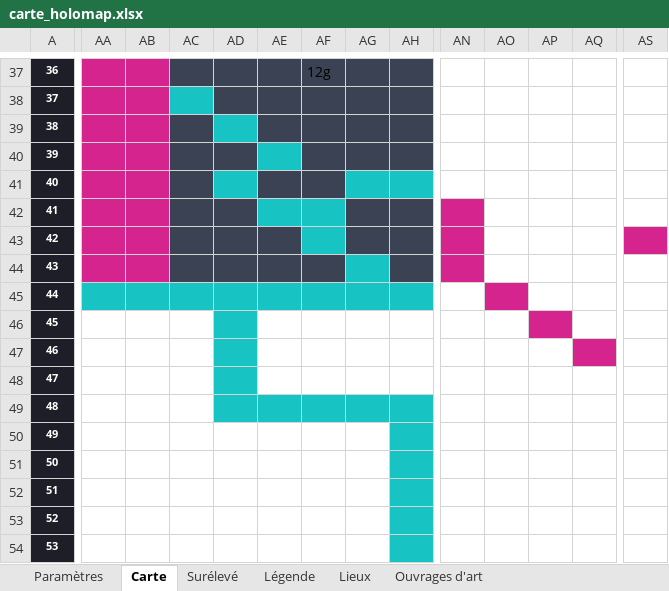
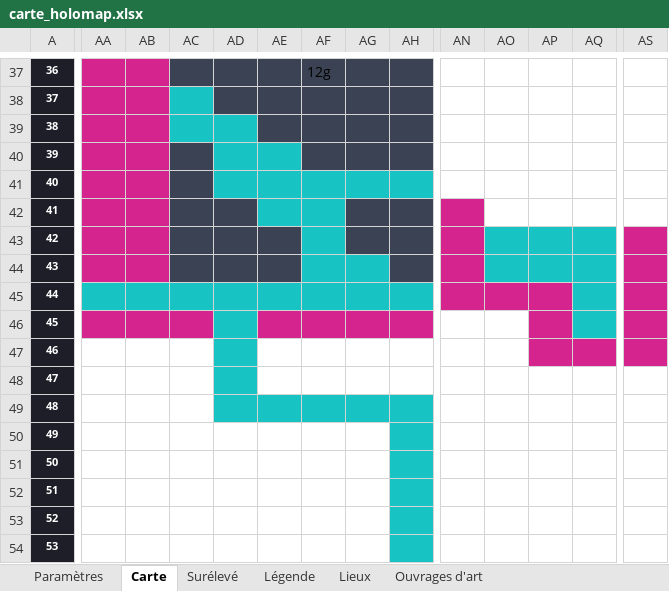
Before and after one commit to Rhend/Reliquary, an Excel workbook: Carte Holo/carte_holomap.xlsx, sheet Carte, drawn as a sheet; only a part is shown, gaps mark what is left out; values as stored, in another font and other column widths than the file's, no borders; the diff covers the shown part only; the diff names each change by its address in the sheet, - before the commit and + after, or states it on an @@ line.

```diff
--- a/Carte Holo/carte_holomap.xlsx (sheet Carte)
+++ b/Carte Holo/carte_holomap.xlsx (sheet Carte)
-AC39 fill: #3A4253
+AC39 fill: #17C3C3
-AD40 fill: #3A4253
+AD40 fill: #17C3C3
-AE41:AF41 fill: #3A4253
+AE41:AF41 fill: #17C3C3
-AO43:AQ44 fill: none
+AO43:AQ44 fill: #17C3C3
-AF44 fill: #3A4253
+AF44 fill: #17C3C3
-AS44:AS47 fill: none
+AS44:AS47 fill: #D6248F
-AN45 fill: none
+AN45 fill: #D6248F
-AP45 fill: none
+AP45 fill: #D6248F
-AQ45:AQ46 fill: none
+AQ45:AQ46 fill: #17C3C3
-AA46:AC46 fill: none
+AA46:AC46 fill: #D6248F
-AE46:AH46 fill: none
+AE46:AH46 fill: #D6248F
-AP47 fill: none
+AP47 fill: #D6248F
```
Also changed, not shown: cell formats elsewhere in this sheet, sheet Surélevé, sheet Légende, 6 other files.
